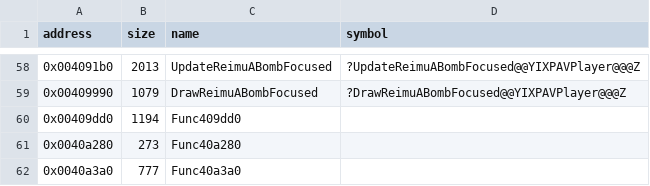
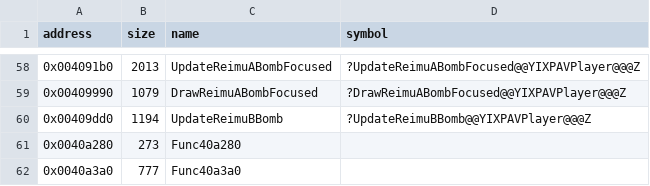
Before and after one commit to Cirno-Labs/th07, a CSV file: config/symbols.csv, drawn as a sheet; only a part is shown, gaps mark what is left out.

Commit message:
Decompile UpdateReimuBBomb (0x409dd0)
Ported from th06. The barriers now live in PlayerBomb's parts, add
PlayerAreas each frame instead of bullet clear rectangles, deal 16 a
hit instead of 8, and the bomb starts an aura and sets its drain.

```diff
--- a/config/symbols.csv
+++ b/config/symbols.csv
@@ -59,3 +59,3 @@ address,size,name,symbol
 0x00409990,1079,DrawReimuABombFocused,?DrawReimuABombFocused@@YIXPAVPlayer@@@Z
-0x00409dd0,1194,Func409dd0,
+0x00409dd0,1194,UpdateReimuBBomb,?UpdateReimuBBomb@@YIXPAVPlayer@@@Z
 0x0040a280,273,Func40a280,
```
Also changed, not shown: 3 other files.
